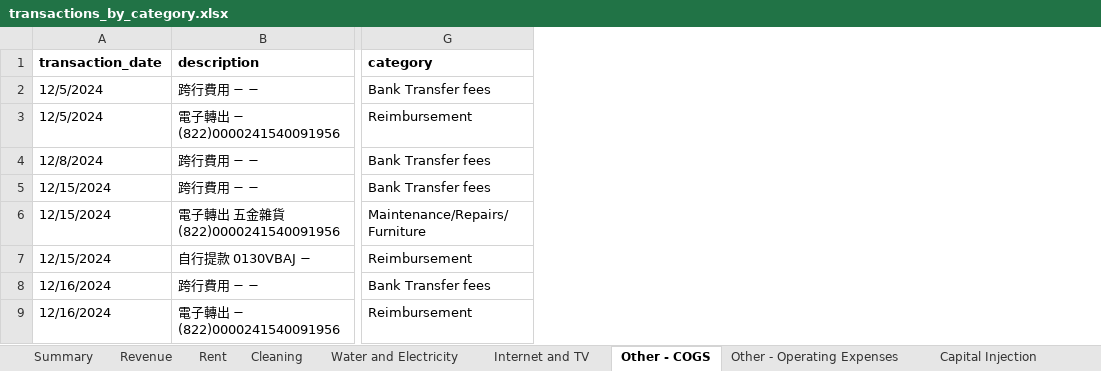
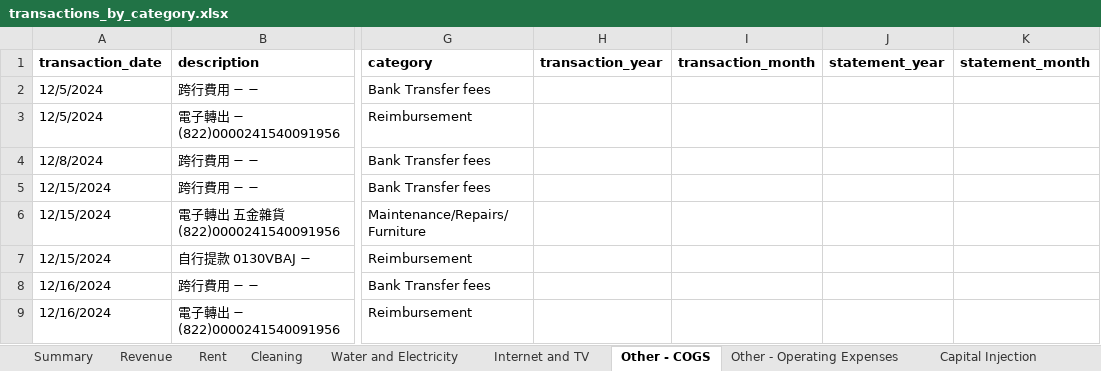
Before and after one commit to Russell-Shean/staycasa, an Excel workbook: data/transactions_by_category.xlsx, sheet Other - COGS, drawn as a sheet; only a part is shown, gaps mark what is left out; values as stored, in another font and other column widths than the file's, no borders; the diff covers the shown part only; the diff names each change by its address in the sheet, - before the commit and + after, or states it on an @@ line.

```diff
--- a/data/transactions_by_category.xlsx (sheet Other - COGS)
+++ b/data/transactions_by_category.xlsx (sheet Other - COGS)
+column H (transaction_year), empty
+column I (transaction_month), empty
+column J (statement_year), empty
+column K (statement_month), empty
```
Also changed, not shown: 5 added rows and 5 removed rows elsewhere in this sheet, sheet Water and Electricity, sheet Summary, sheet Other - Operating Expenses, sheet Deposit, sheet Internet and TV, sheet Capital Injection, 4 more sheets, 4 other files.
